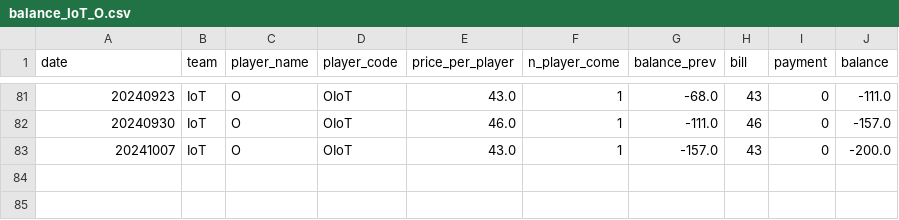
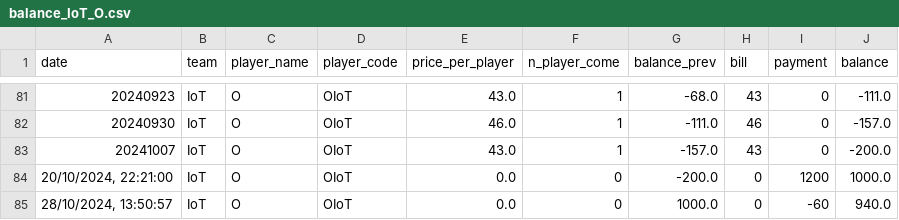
Before and after one commit to BenzSSuk/badminton-payment, a CSV file: account/by_player/IoT/balance_IoT_O.csv, drawn as a sheet; only a part is shown, gaps mark what is left out; the diff names each change by its address in the sheet, - before the commit and + after, or states it on an @@ line.

Commit message:
ีupdate: payment 10nov2024

```diff
--- a/account/by_player/IoT/balance_IoT_O.csv
+++ b/account/by_player/IoT/balance_IoT_O.csv
+row 84: 20/10/2024, 22:21:00 | IoT | O | OIoT | 0.0 | 0 | -200.0 | 0 | 1200 | 1000.0
+row 85: 28/10/2024, 13:50:57 | IoT | O | OIoT | 0.0 | 0 | 1000.0 | 0 | -60 | 940.0
```
Also changed, not shown: account/by_player/Dev/balance_Dev_It.csv, account/by_player/Partner/balance_Partner_Pan.csv, 8 other files.
